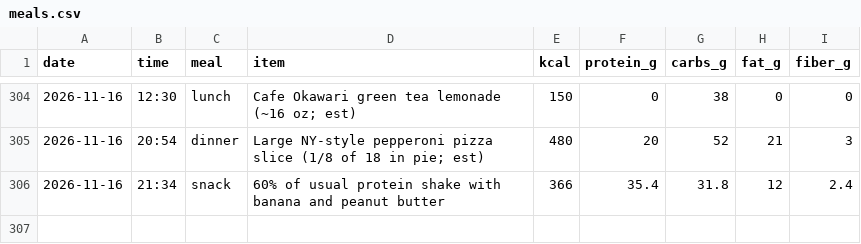
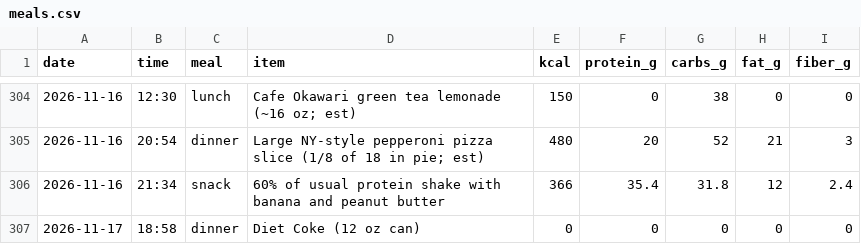
Before and after one commit to pondorasti/pondorasti, a CSV file: apps/macro/content/meals.csv, drawn as a sheet; only a part is shown, gaps mark what is left out; the diff names each change by its address in the sheet, - before the commit and + after, or states it on an @@ line.

```diff
--- a/apps/macro/content/meals.csv
+++ b/apps/macro/content/meals.csv
+row 307: 2026-11-17 | 18:58 | dinner | Diet Coke (12 oz can) | 0 | 0 | 0 | 0 | 0
```
